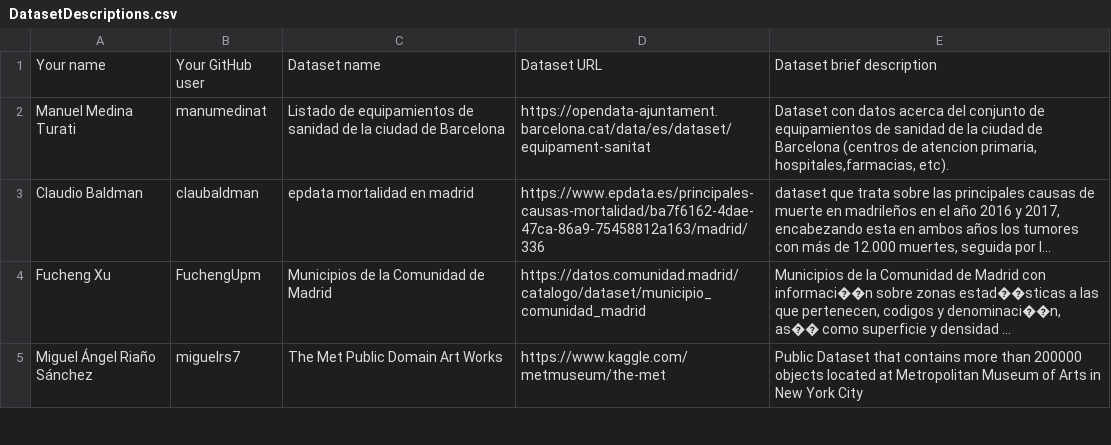
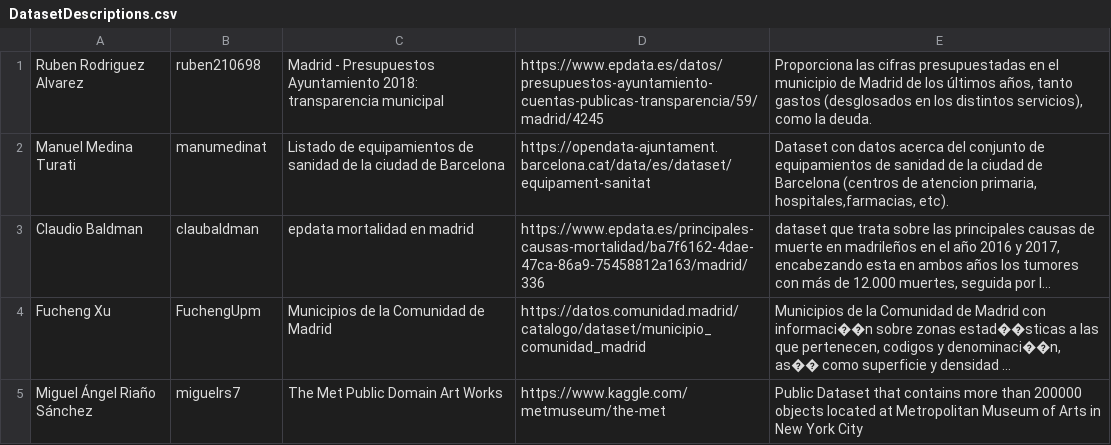
Before and after one commit to FacultadInformatica-LinkedData/Curso2019-2020, a CSV file: Assignment1/DatasetDescriptions.csv, drawn as a sheet; only a part is shown; long unchanged cells end in ….

Commit message:
ruben210698 Assignment1

```diff
--- a/Assignment1/DatasetDescriptions.csv
+++ b/Assignment1/DatasetDescriptions.csv
@@ -1,2 +1,2 @@
-Your name; Your GitHub user; Dataset name; Dataset URL; Dataset brief description
+Ruben Rodriguez Alvarez; ruben210698; Madrid - Presupuestos Ayuntamiento 2018: transparencia municipal; https://www.epdata.es/datos/presupuestos-ayuntamiento-cuentas-publicas-transparencia/59/madrid/4245; Proporciona las cifras presupuestadas en el municipio de Madrid de los últimos años, tanto gastos (desglosados en los distintos servicios), como la deuda.
 Manuel Medina Turati;manumedinat;Listado de equipamientos de sanidad de la ciudad de Barcelona;https://opendata-ajuntament.barcelona.cat/data/es/dataset/equipament-sanitat;Dataset con datos acerca del conjunto de equipamientos de sanidad de la ciudad de Barcelona (centros de atencion primaria, hospitales,farmacias, etc).
```
